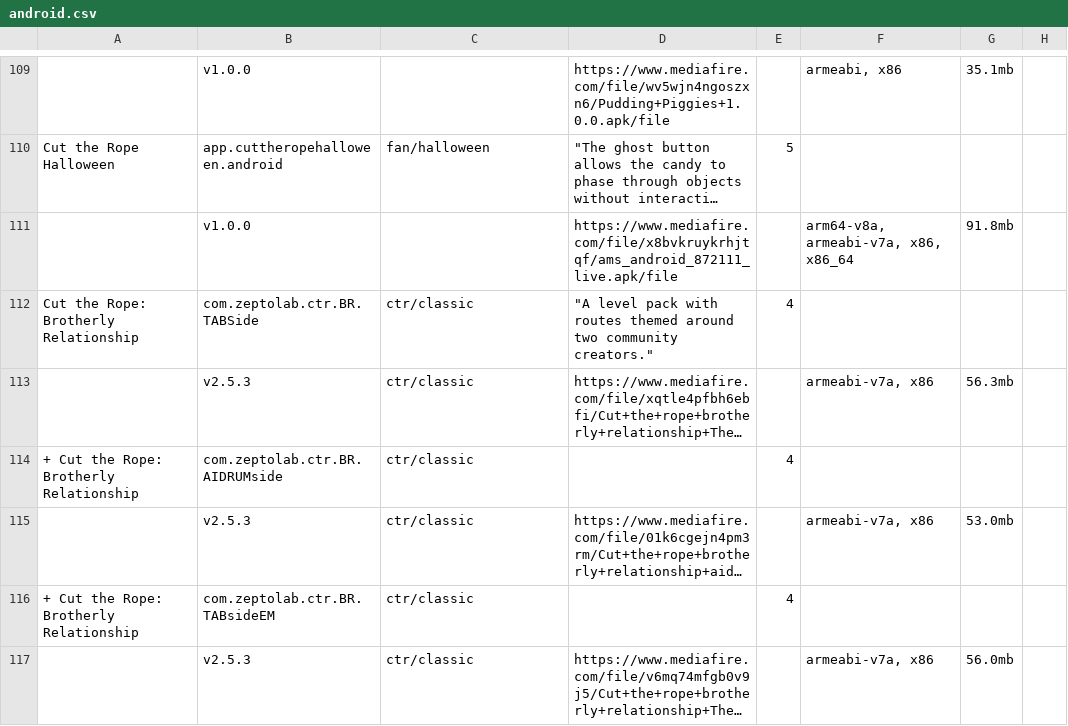
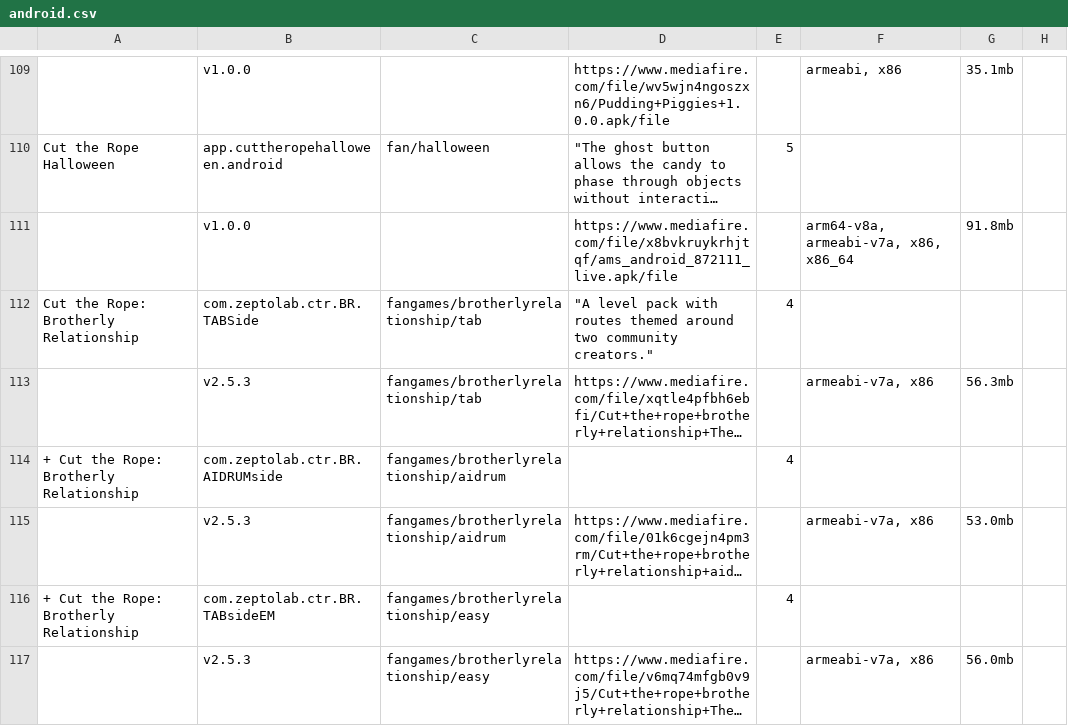
Before and after one commit to sogful/candies.monster, a CSV file: assets/static/data/versions/fangames/android.csv, drawn as a sheet; only a part is shown, gaps mark what is left out; long unchanged cells end in …; the diff names each change by its address in the sheet, - before the commit and + after, or states it on an @@ line.

Commit message:
feat(versions): og brotherly relationship icons

```diff
--- a/assets/static/data/versions/fangames/android.csv
+++ b/assets/static/data/versions/fangames/android.csv
-C112:C113: ctr/classic
+C112:C113: fangames/brotherlyrelationship/tab
-C114:C115: ctr/classic
+C114:C115: fangames/brotherlyrelationship/aidrum
-C116:C117: ctr/classic
+C116:C117: fangames/brotherlyrelationship/easy
```
Also changed, not shown: 12 other files.
